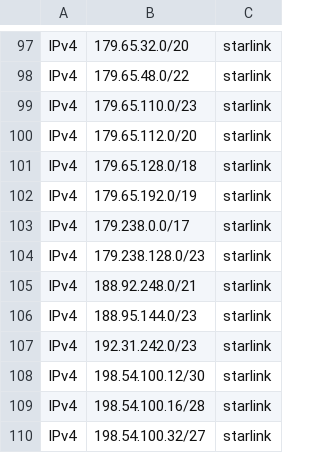
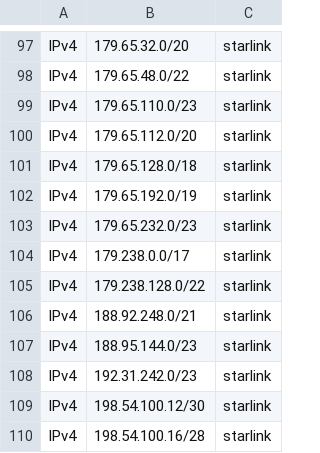
Before and after one commit to disposable/cloud-ip-ranges, a CSV file: misc/all-providers.csv, drawn as a sheet; only a part is shown, gaps mark what is left out; the shorter side is filled out with more unchanged rows.

```diff
--- a/misc/all-providers.csv
+++ b/misc/all-providers.csv
@@ -102,4 +102,5 @@ IPv4,179.65.128.0/18,starlink
 IPv4,179.65.192.0/19,starlink
+IPv4,179.65.232.0/23,starlink
 IPv4,179.238.0.0/17,starlink
-IPv4,179.238.128.0/23,starlink
+IPv4,179.238.128.0/22,starlink
 IPv4,188.92.248.0/21,starlink
```
Also changed, not shown: misc/starlink.csv, 6 other files.
